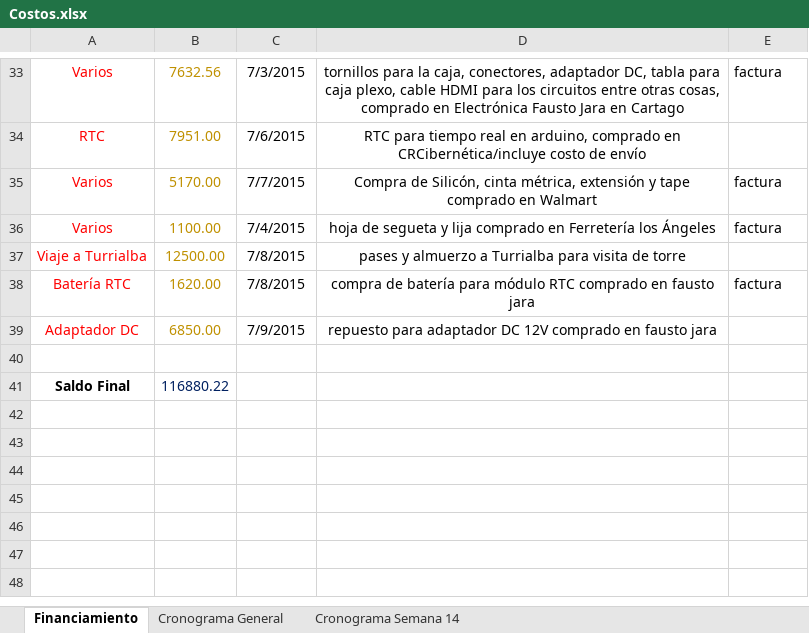
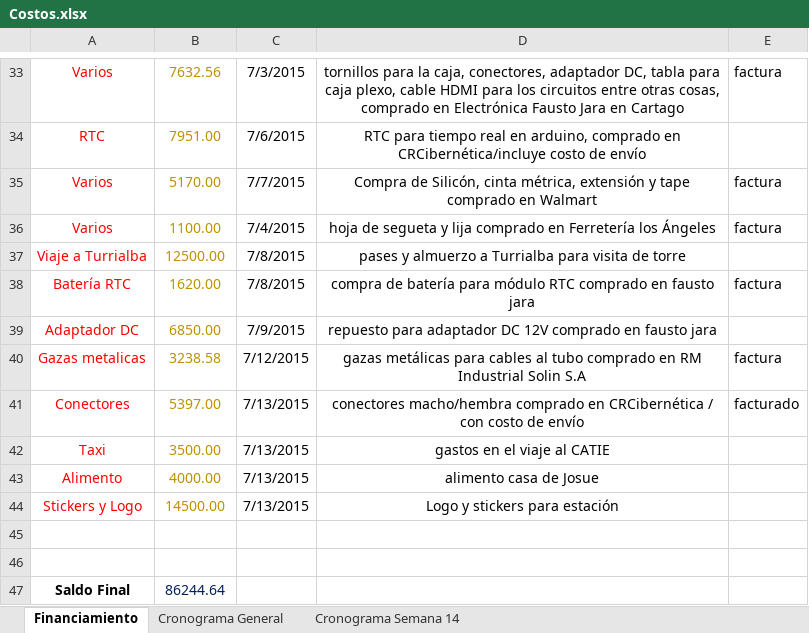
Before and after one commit to pablozamora/FenixWS-master, an Excel workbook: Administrativo/Costos.xlsx, sheet Financiamiento, drawn as a sheet; only a part is shown, gaps mark what is left out; values as stored, in another font and other column widths than the file's, no borders; addresses are those after the commit; the diff names each change by its address in the sheet, - before the commit and + after, or states it on an @@ line.

```diff
--- a/Administrativo/Costos.xlsx (sheet Financiamiento)
+++ b/Administrativo/Costos.xlsx (sheet Financiamiento)
+row 40: Gazas metalicas | 3238.58 | 7/12/2015 | gazas metálicas para cables al tubo comprado en RM Industrial Solin S.A | factura
+row 41: Conectores | 5397.00 | 7/13/2015 | conectores macho/hembra comprado en CRCibernética / con costo de envío | facturado
+row 42: Taxi | 3500.00 | 7/13/2015 | gastos en el viaje al CATIE
+row 43: Alimento | 4000.00 | 7/13/2015 | alimento casa de Josue
+row 44: Stickers y Logo | 14500.00 | 7/13/2015 | Logo y stickers para estación
+row 46: (empty)
-B47: 116880.22
+B47: 86244.64
```
Also changed, not shown: 4 other files.
